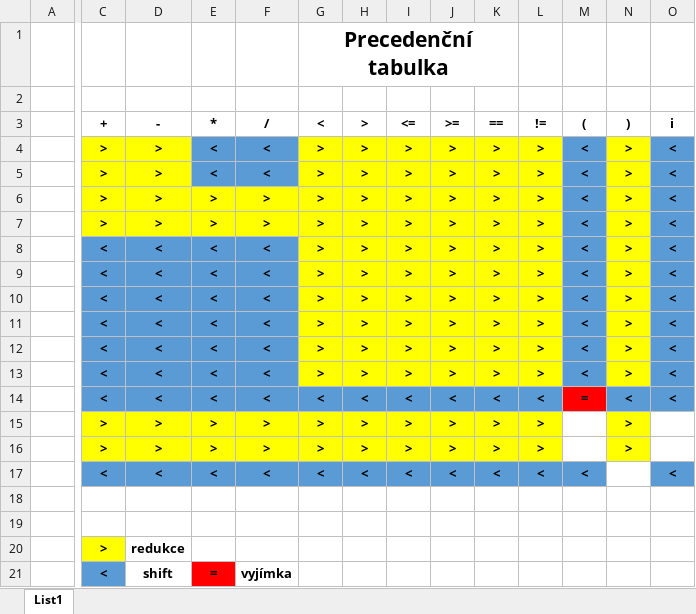
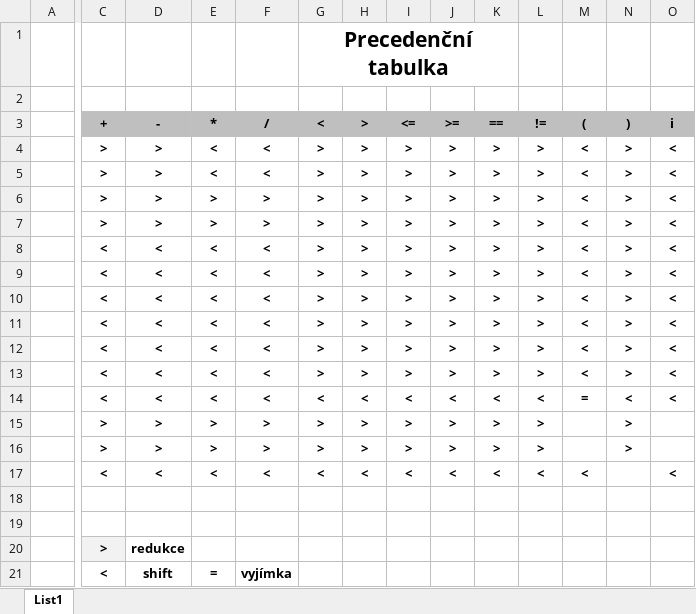
Before and after one commit to Tomso93/CompilerProject2015, an Excel workbook: Precedence.xlsx, sheet List1, drawn as a sheet; only a part is shown, gaps mark what is left out; values as stored, in another font and other column widths than the file's, no borders; the diff covers the shown part only; the diff names each change by its address in the sheet, - before the commit and + after, or states it on an @@ line.

Commit message:
Dokumtace_Precendence

```diff
--- a/Precedence.xlsx (sheet List1)
+++ b/Precedence.xlsx (sheet List1)
-C3:O3 fill: none
+C3:O3 fill: #BFBFBF
-C4:D5 fill: #FFFF00
+C4:D5 fill: none
-E4:F5 fill: #5B9BD5
+E4:F5 fill: none
-G4:L5 fill: #FFFF00
+G4:L5 fill: none
-M4:M13 fill: #5B9BD5
+M4:M13 fill: none
-N4:N13 fill: #FFFF00
+N4:N13 fill: none
-O4:O13 fill: #5B9BD5
+O4:O13 fill: none
-C6:L7 fill: #FFFF00
+C6:L7 fill: none
-C8:F13 fill: #5B9BD5
+C8:F13 fill: none
-G8:L13 fill: #FFFF00
+G8:L13 fill: none
-C14:L14 fill: #5B9BD5
+C14:L14 fill: none
-M14 fill: #FF0000
+M14 fill: none
-N14:O14 fill: #5B9BD5
+N14:O14 fill: none
-C15:L16 fill: #FFFF00
+C15:L16 fill: none
-N15:N16 fill: #FFFF00
+N15:N16 fill: none
-C17:M17 fill: #5B9BD5
+C17:M17 fill: none
-O17 fill: #5B9BD5
+O17 fill: none
-C20 fill: #FFFF00
+C20 fill: #F2F2F2
-C21 fill: #5B9BD5
+C21 fill: none
-E21 fill: #FF0000
+E21 fill: none
```
Also changed, not shown: cell formats elsewhere in this sheet.
